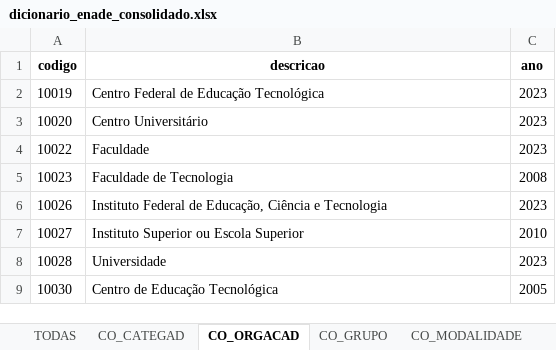
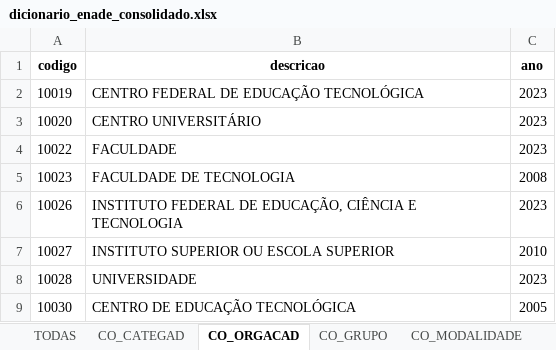
Before and after one commit to lelo451/indicadores-inep, an Excel workbook: dicionario_enade_consolidado.xlsx, sheet CO_ORGACAD, drawn as a sheet; values as stored, in another font and other column widths than the file's, no borders; the diff names each change by its address in the sheet, - before the commit and + after, or states it on an @@ line.

```diff
--- a/dicionario_enade_consolidado.xlsx (sheet CO_ORGACAD)
+++ b/dicionario_enade_consolidado.xlsx (sheet CO_ORGACAD)
-B2 (descricao): Centro Federal de Educação Tecnológica
+B2 (descricao): CENTRO FEDERAL DE EDUCAÇÃO TECNOLÓGICA
-B3 (descricao): Centro Universitário
+B3 (descricao): CENTRO UNIVERSITÁRIO
-B4 (descricao): Faculdade
+B4 (descricao): FACULDADE
-B5 (descricao): Faculdade de Tecnologia
+B5 (descricao): FACULDADE DE TECNOLOGIA
-B6 (descricao): Instituto Federal de Educação, Ciência e Tecnologia
+B6 (descricao): INSTITUTO FEDERAL DE EDUCAÇÃO, CIÊNCIA E TECNOLOGIA
-B7 (descricao): Instituto Superior ou Escola Superior
+B7 (descricao): INSTITUTO SUPERIOR OU ESCOLA SUPERIOR
-B8 (descricao): Universidade
+B8 (descricao): UNIVERSIDADE
-B9 (descricao): Centro de Educação Tecnológica
+B9 (descricao): CENTRO DE EDUCAÇÃO TECNOLÓGICA
```
Also changed, not shown: sheet TODAS, sheet CO_GRUPO, sheet CO_UF_CURSO, sheet CO_CATEGAD, sheet CO_MUNIC_CURSO, sheet CO_MODALIDADE, dicionario_idd_consolidado.xlsx, 1 other file.
